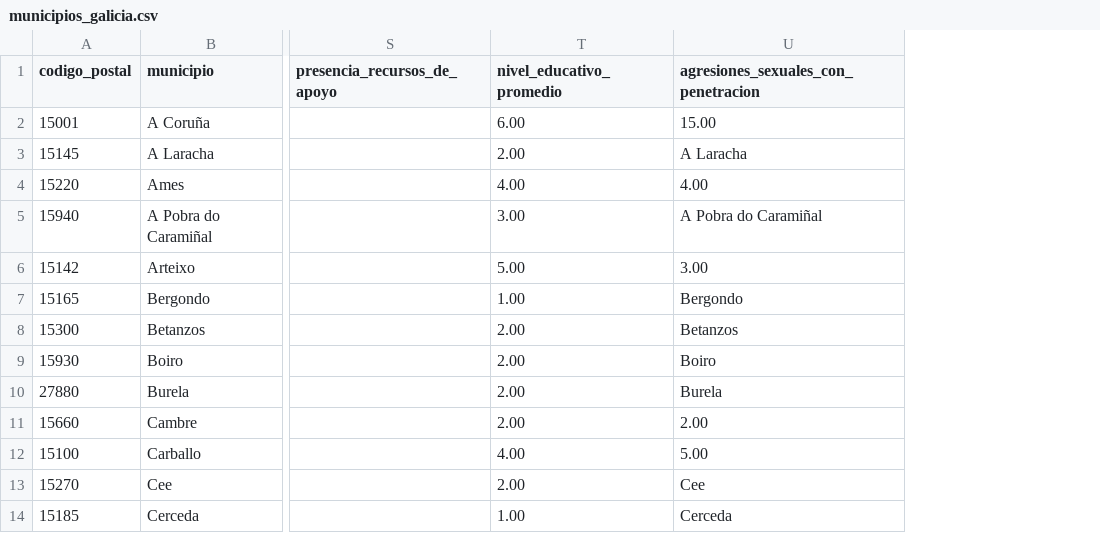
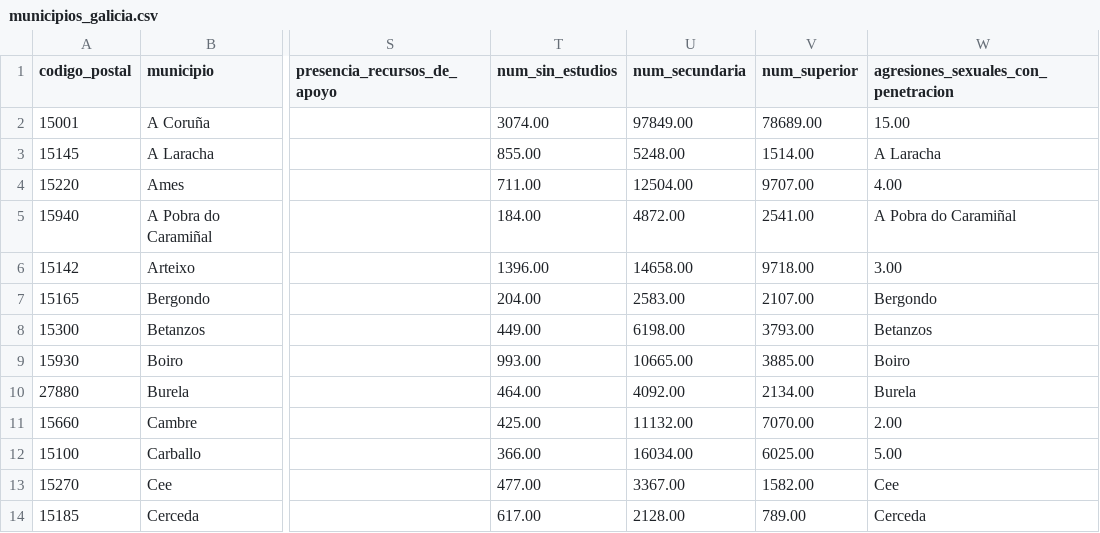
Before and after one commit to HectorAldao/puntos_violetas, a CSV file: data/csv/municipios_galicia.csv, drawn as a sheet; only a part is shown, gaps mark what is left out; removed rows and columns are numbered as before the commit, all else as after; the diff names each change by its address in the sheet, - before the commit and + after, or states it on an @@ line.

Commit message:
columnas estudios

```diff
--- a/data/csv/municipios_galicia.csv
+++ b/data/csv/municipios_galicia.csv
-column T (nivel_educativo_promedio), rows 2-14: 6.00 | 2.00 | 4.00 | 3.00 | 5.00 | 1.00 | 2.00 | 2.00 | 2.00 | 2.00 | 4.00 | 2.00 | 1.00
+column T (num_sin_estudios), rows 2-14: 3074.00 | 855.00 | 711.00 | 184.00 | 1396.00 | 204.00 | 449.00 | 993.00 | 464.00 | 425.00 | 366.00 | 477.00 | 617.00
+column U (num_secundaria), rows 2-14: 97849.00 | 5248.00 | 12504.00 | 4872.00 | 14658.00 | 2583.00 | 6198.00 | 10665.00 | 4092.00 | 11132.00 | 16034.00 | 3367.00 | 2128.00
+column V (num_superior), rows 2-14: 78689.00 | 1514.00 | 9707.00 | 2541.00 | 9718.00 | 2107.00 | 3793.00 | 3885.00 | 2134.00 | 7070.00 | 6025.00 | 1582.00 | 789.00
```
